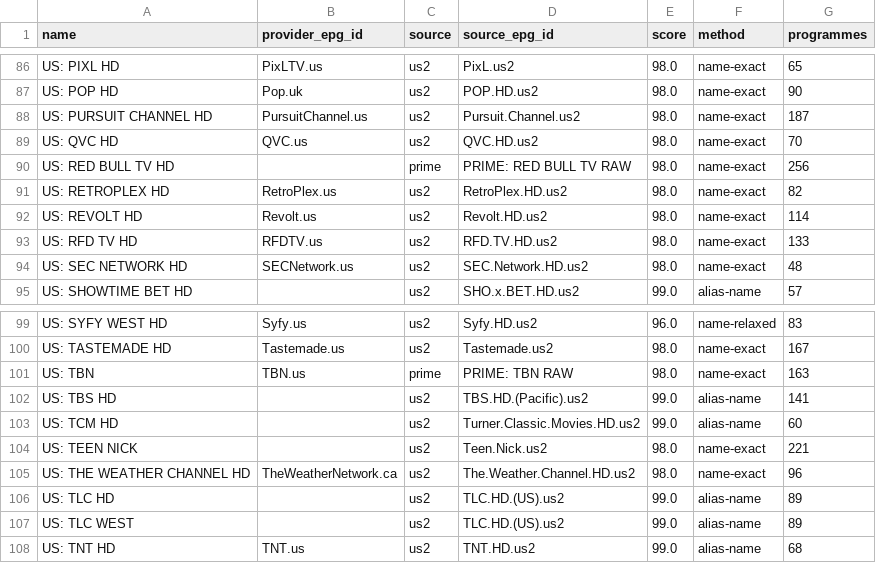
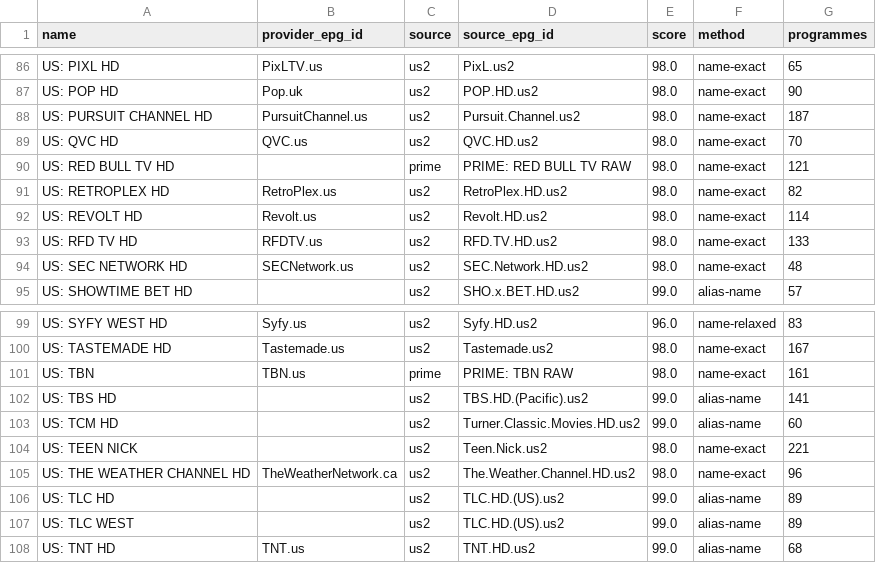
Before and after one commit to theuauchessclub/uau-backend, a CSV file: us-entertainment-epg/match-report.csv, drawn as a sheet; only a part is shown, gaps mark what is left out.

```diff
--- a/us-entertainment-epg/match-report.csv
+++ b/us-entertainment-epg/match-report.csv
@@ -89,3 +89,3 @@ US: PURSUIT CHANNEL HD,PursuitChannel.us,us2,Pursuit.Channel.us2,98.0,name-exact
 US: QVC HD,QVC.us,us2,QVC.HD.us2,98.0,name-exact,70
-US: RED BULL TV HD,,prime,PRIME: RED BULL TV RAW,98.0,name-exact,256
+US: RED BULL TV HD,,prime,PRIME: RED BULL TV RAW,98.0,name-exact,121
 US: RETROPLEX HD,RetroPlex.us,us2,RetroPlex.HD.us2,98.0,name-exact,82
@@ -100,3 +100,3 @@ US: SYFY WEST HD,Syfy.us,us2,Syfy.HD.us2,96.0,name-relaxed,83
 US: TASTEMADE HD,Tastemade.us,us2,Tastemade.us2,98.0,name-exact,167
-US: TBN,TBN.us,prime,PRIME: TBN RAW,98.0,name-exact,163
+US: TBN,TBN.us,prime,PRIME: TBN RAW,98.0,name-exact,161
 US: TBS HD,,us2,TBS.HD.(Pacific).us2,99.0,alias-name,141
```
Also changed, not shown: 2 other files.
